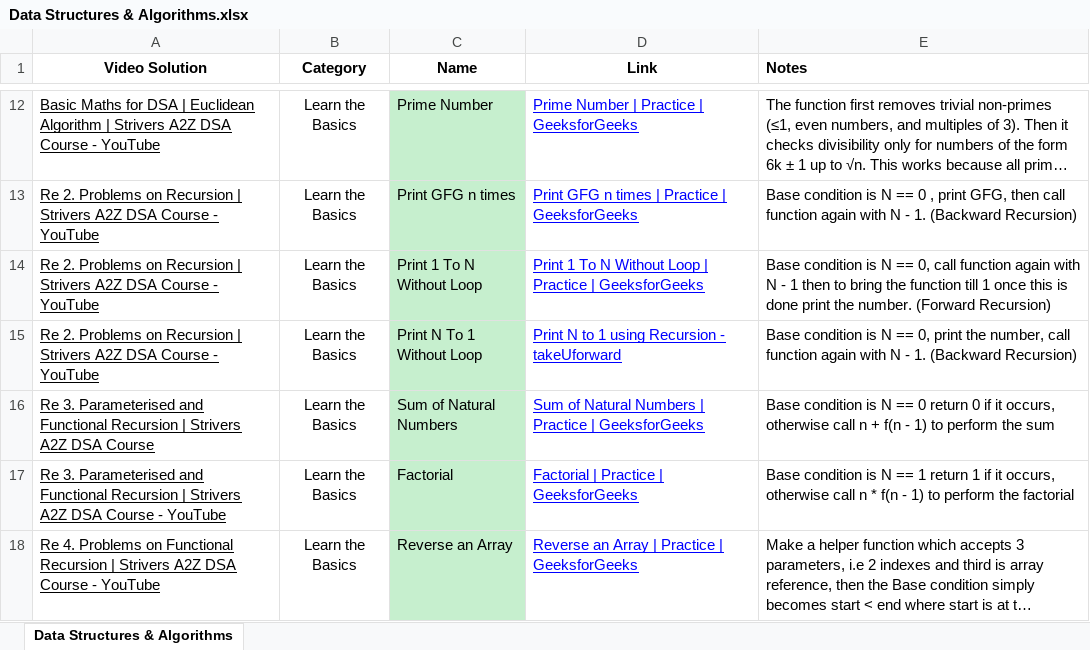
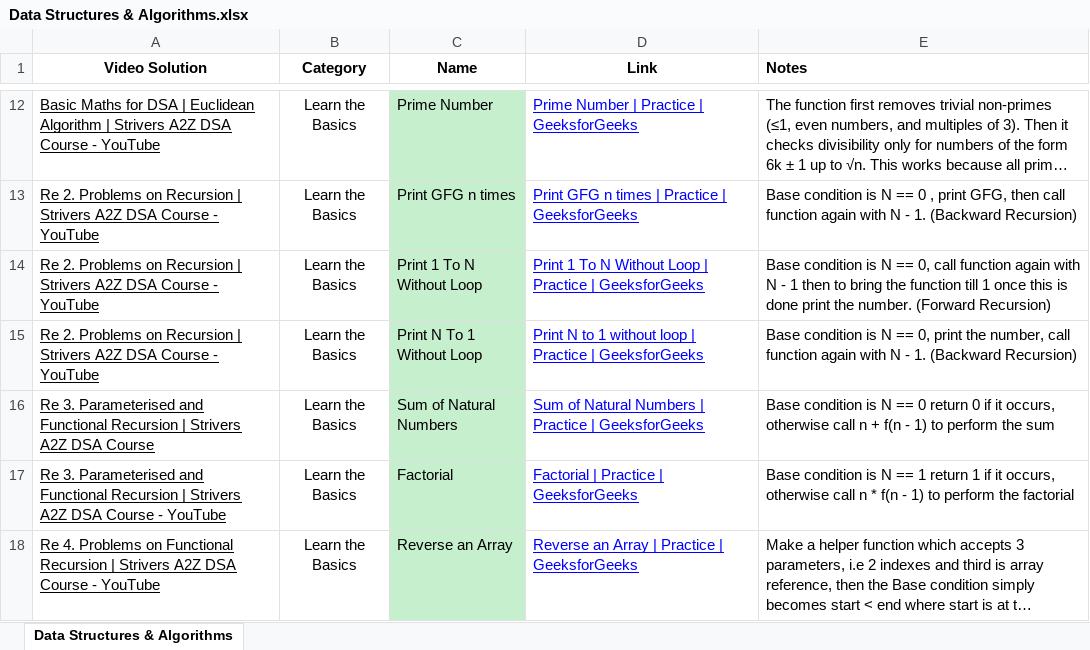
Before and after one commit to RECURSAR/Data-Structures-and-Algorithms, an Excel workbook: Resources/Data Structures & Algorithms.xlsx, sheet Data Structures & Algorithms, drawn as a sheet; only a part is shown, gaps mark what is left out; long unchanged cells end in …; values as stored, in another font and other column widths than the file's, no borders; charts and pictures not drawn; the diff covers the shown part only; the diff names each change by its address in the sheet, - before the commit and + after, or states it on an @@ line.

```diff
--- a/Resources/Data Structures & Algorithms.xlsx (sheet Data Structures & Algorithms)
+++ b/Resources/Data Structures & Algorithms.xlsx (sheet Data Structures & Algorithms)
-D15 (Link): …to 1 using Recursion - takeUforward
+D15 (Link): …to 1 without loop | Practice | GeeksforGeeks
```
Also changed, not shown: 28 added rows, 100 edited cells and cell formats elsewhere in this sheet, 9 other files.
